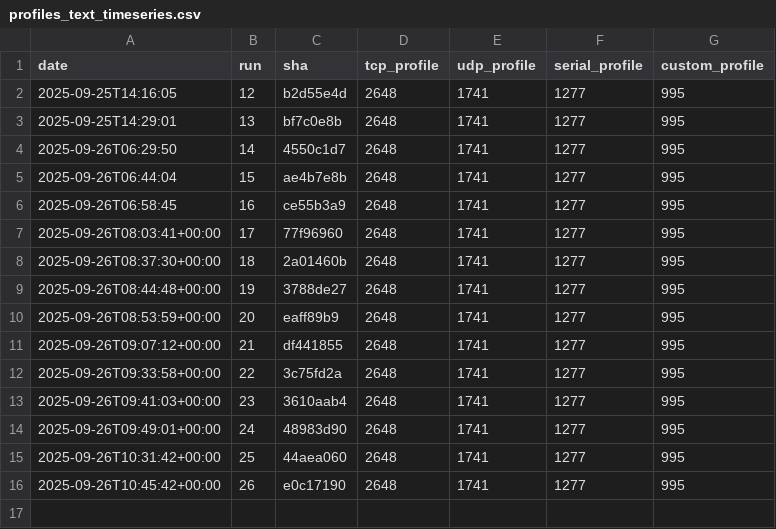
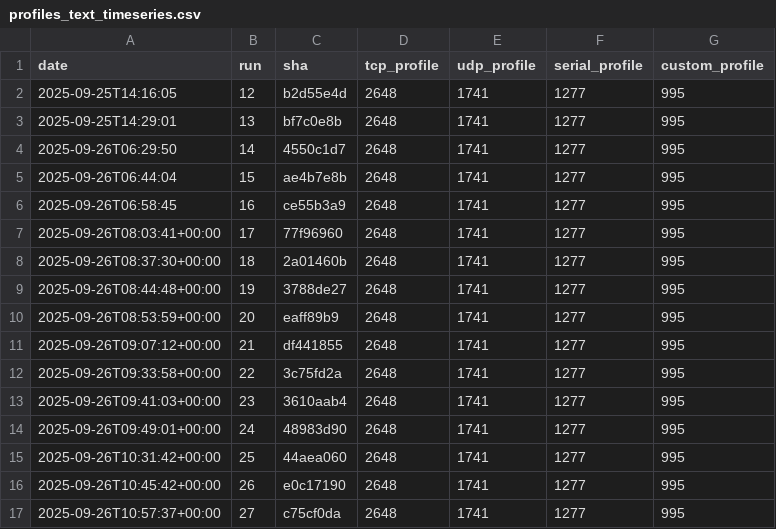
Before and after one commit to eProsima/Micro-XRCE-DDS-Client, a CSV file: ci/metrics/memory/profiles_text_timeseries.csv, drawn as a sheet.

```diff
--- a/ci/metrics/memory/profiles_text_timeseries.csv
+++ b/ci/metrics/memory/profiles_text_timeseries.csv
@@ -16 +16,2 @@ date,run,sha,tcp_profile,udp_profile,serial_profile,custom_profile
 2025-09-26T10:45:42+00:00,26,e0c17190,2648,1741,1277,995
+2025-09-26T10:57:37+00:00,27,c75cf0da,2648,1741,1277,995
```
Also changed, not shown: ci/metrics/memory/complete_profile_timeseries.csv, ci/metrics/memory/core_profile_timeseries.csv, 3 other files.
